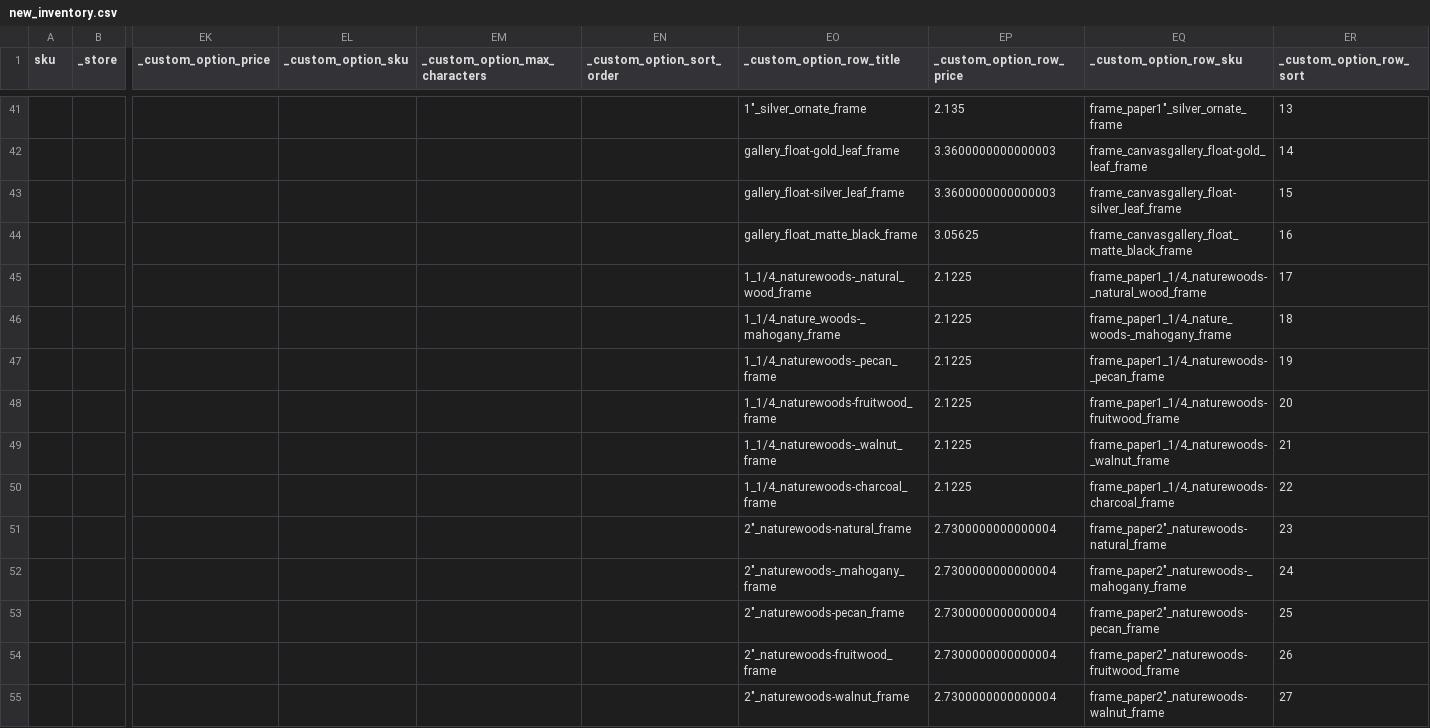
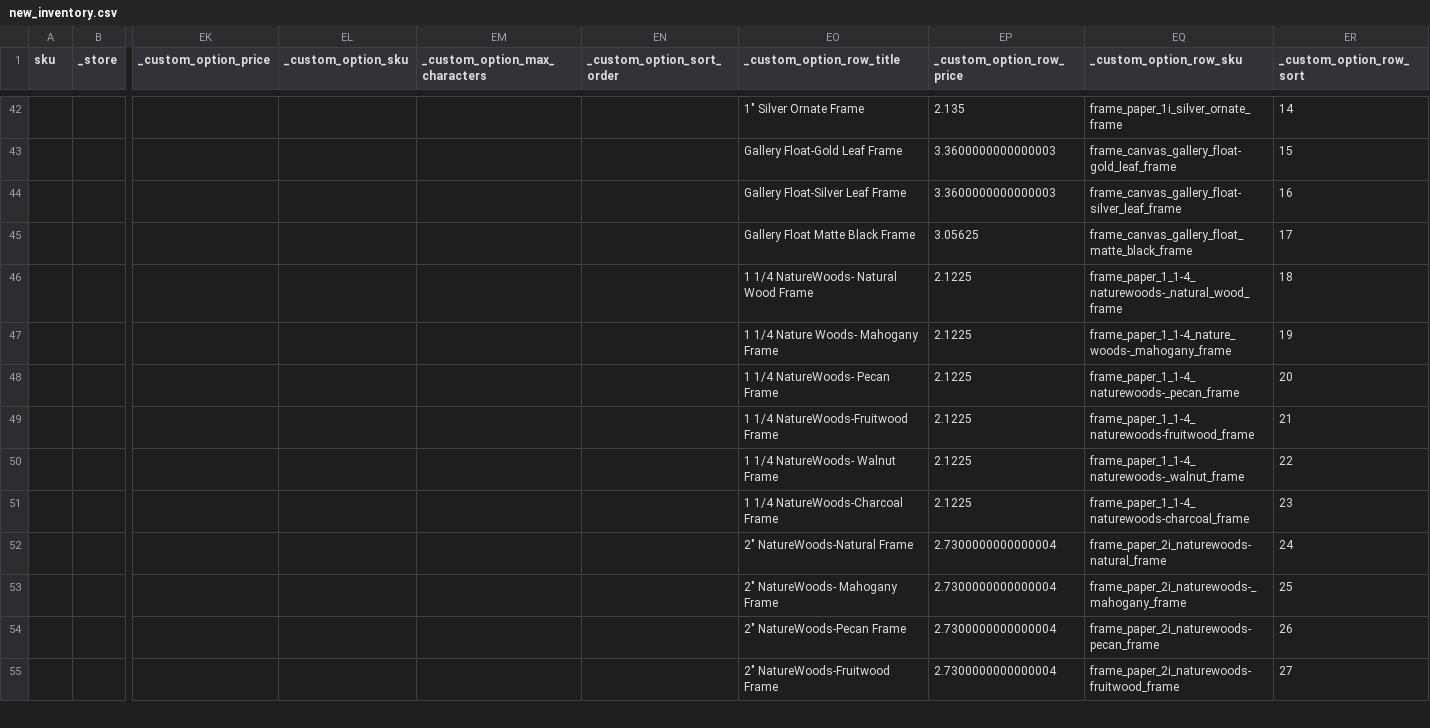
Before and after one commit to Topart/topart-products, a CSV file: new_inventory.csv, drawn as a sheet; only a part is shown, gaps mark what is left out; removed rows and columns are numbered as before the commit, all else as after; rows hold the shown columns only; the diff covers the shown part only; the diff names each change by its address in the sheet, - before the commit and + after, or states it on an @@ line.

Commit message:
Frame name for sku computes a valid S3 URL now.

```diff
--- a/new_inventory.csv
+++ b/new_inventory.csv
-EO42 (_custom_option_row_title): 1"_silver_ornate_frame
+EO42 (_custom_option_row_title): 1" Silver Ornate Frame
-EQ42 (_custom_option_row_sku): frame_paper1"_silver_ornate_frame
+EQ42 (_custom_option_row_sku): frame_paper_1i_silver_ornate_frame
-ER42 (_custom_option_row_sort): 13
+ER42 (_custom_option_row_sort): 14
-row 42:  |  |  |  |  |  | gallery_float-gold_leaf_frame | 3.3600000000000003 | frame_canvasgallery_float-gold_leaf_frame | 14
-EO43 (_custom_option_row_title): gallery_float-silver_leaf_frame
+EO43 (_custom_option_row_title): Gallery Float-Gold Leaf Frame
-EQ43 (_custom_option_row_sku): frame_canvasgallery_float-silver_leaf_frame
+EQ43 (_custom_option_row_sku): frame_canvas_gallery_float-gold_leaf_frame
+row 44:  |  |  |  |  |  | Gallery Float-Silver Leaf Frame | 3.3600000000000003 | frame_canvas_gallery_float-silver_leaf_frame | 16
-EO45 (_custom_option_row_title): gallery_float_matte_black_frame
+EO45 (_custom_option_row_title): Gallery Float Matte Black Frame
-EQ45 (_custom_option_row_sku): frame_canvasgallery_float_matte_black_frame
+EQ45 (_custom_option_row_sku): frame_canvas_gallery_float_matte_black_frame
-ER45 (_custom_option_row_sort): 16
+ER45 (_custom_option_row_sort): 17
-row 45:  |  |  |  |  |  | 1_1/4_naturewoods-_natural_wood_frame | 2.1225 | frame_paper1_1/4_naturewoods-_natural_wood_frame | 17
-EO46 (_custom_option_row_title): 1_1/4_nature_woods-_mahogany_frame
+EO46 (_custom_option_row_title): 1 1/4 NatureWoods- Natural Wood Frame
-EQ46 (_custom_option_row_sku): frame_paper1_1/4_nature_woods-_mahogany_frame
+EQ46 (_custom_option_row_sku): frame_paper_1_1-4_naturewoods-_natural_wood_frame
-EO47 (_custom_option_row_title): 1_1/4_naturewoods-_pecan_frame
+EO47 (_custom_option_row_title): 1 1/4 Nature Woods- Mahogany Frame
-EQ47 (_custom_option_row_sku): frame_paper1_1/4_naturewoods-_pecan_frame
+EQ47 (_custom_option_row_sku): frame_paper_1_1-4_nature_woods-_mahogany_frame
-EO48 (_custom_option_row_title): 1_1/4_naturewoods-fruitwood_frame
+EO48 (_custom_option_row_title): 1 1/4 NatureWoods- Pecan Frame
-EQ48 (_custom_option_row_sku): frame_paper1_1/4_naturewoods-fruitwood_frame
+EQ48 (_custom_option_row_sku): frame_paper_1_1-4_naturewoods-_pecan_frame
-EO49 (_custom_option_row_title): 1_1/4_naturewoods-_walnut_frame
+EO49 (_custom_option_row_title): 1 1/4 NatureWoods-Fruitwood Frame
-EQ49 (_custom_option_row_sku): frame_paper1_1/4_naturewoods-_walnut_frame
+EQ49 (_custom_option_row_sku): frame_paper_1_1-4_naturewoods-fruitwood_frame
-EO50 (_custom_option_row_title): 1_1/4_naturewoods-charcoal_frame
+EO50 (_custom_option_row_title): 1 1/4 NatureWoods- Walnut Frame
-EQ50 (_custom_option_row_sku): frame_paper1_1/4_naturewoods-charcoal_frame
+EQ50 (_custom_option_row_sku): frame_paper_1_1-4_naturewoods-_walnut_frame
-row 51:  |  |  |  |  |  | 2"_naturewoods-natural_frame | 2.7300000000000004 | frame_paper2"_naturewoods-natural_frame | 23
+row 51:  |  |  |  |  |  | 1 1/4 NatureWoods-Charcoal Frame | 2.1225 | frame_paper_1_1-4_naturewoods-charcoal_frame | 23
-EO52 (_custom_option_row_title): 2"_naturewoods-_mahogany_frame
+EO52 (_custom_option_row_title): 2" NatureWoods-Natural Frame
-EQ52 (_custom_option_row_sku): frame_paper2"_naturewoods-_mahogany_frame
+EQ52 (_custom_option_row_sku): frame_paper_2i_naturewoods-natural_frame
-EO53 (_custom_option_row_title): 2"_naturewoods-pecan_frame
+EO53 (_custom_option_row_title): 2" NatureWoods- Mahogany Frame
-EQ53 (_custom_option_row_sku): frame_paper2"_naturewoods-pecan_frame
+EQ53 (_custom_option_row_sku): frame_paper_2i_naturewoods-_mahogany_frame
-EO54 (_custom_option_row_title): 2"_naturewoods-fruitwood_frame
+EO54 (_custom_option_row_title): 2" NatureWoods-Pecan Frame
-EQ54 (_custom_option_row_sku): frame_paper2"_naturewoods-fruitwood_frame
+EQ54 (_custom_option_row_sku): frame_paper_2i_naturewoods-pecan_frame
-EO55 (_custom_option_row_title): 2"_naturewoods-walnut_frame
+EO55 (_custom_option_row_title): 2" NatureWoods-Fruitwood Frame
-EQ55 (_custom_option_row_sku): frame_paper2"_naturewoods-walnut_frame
+EQ55 (_custom_option_row_sku): frame_paper_2i_naturewoods-fruitwood_frame
```
Also changed, not shown: 8 added rows, 7 removed rows and 25 edited cells elsewhere in this file, 2 other files.
